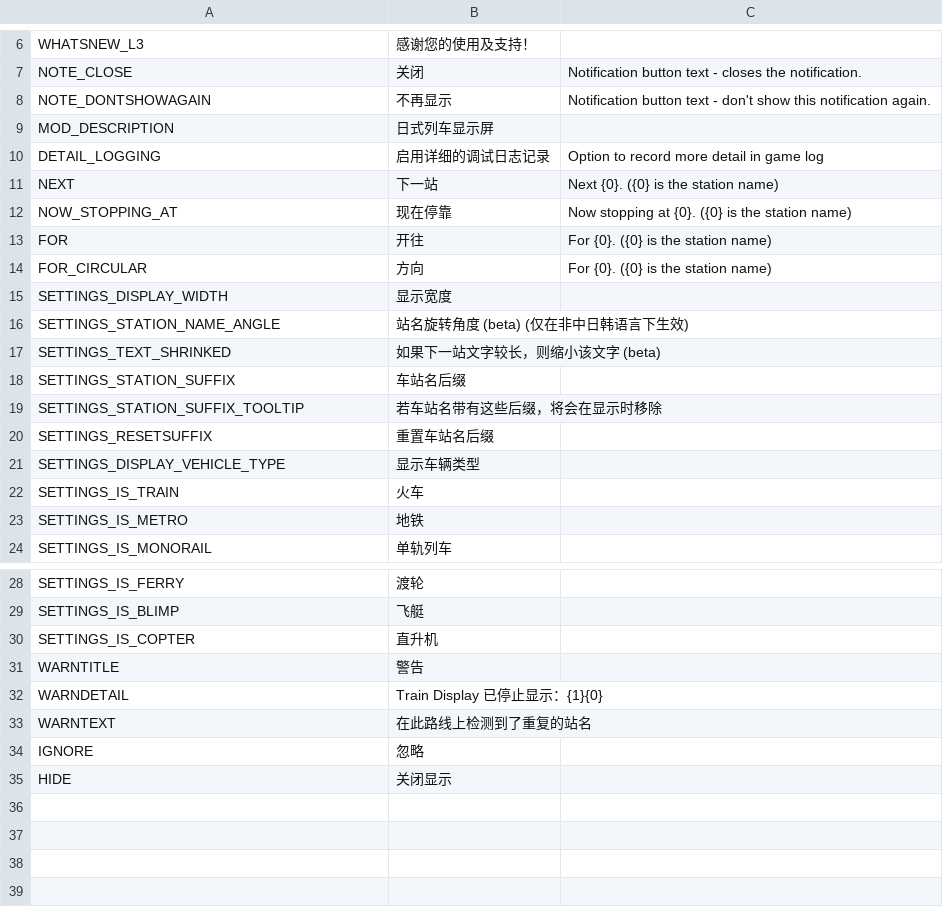
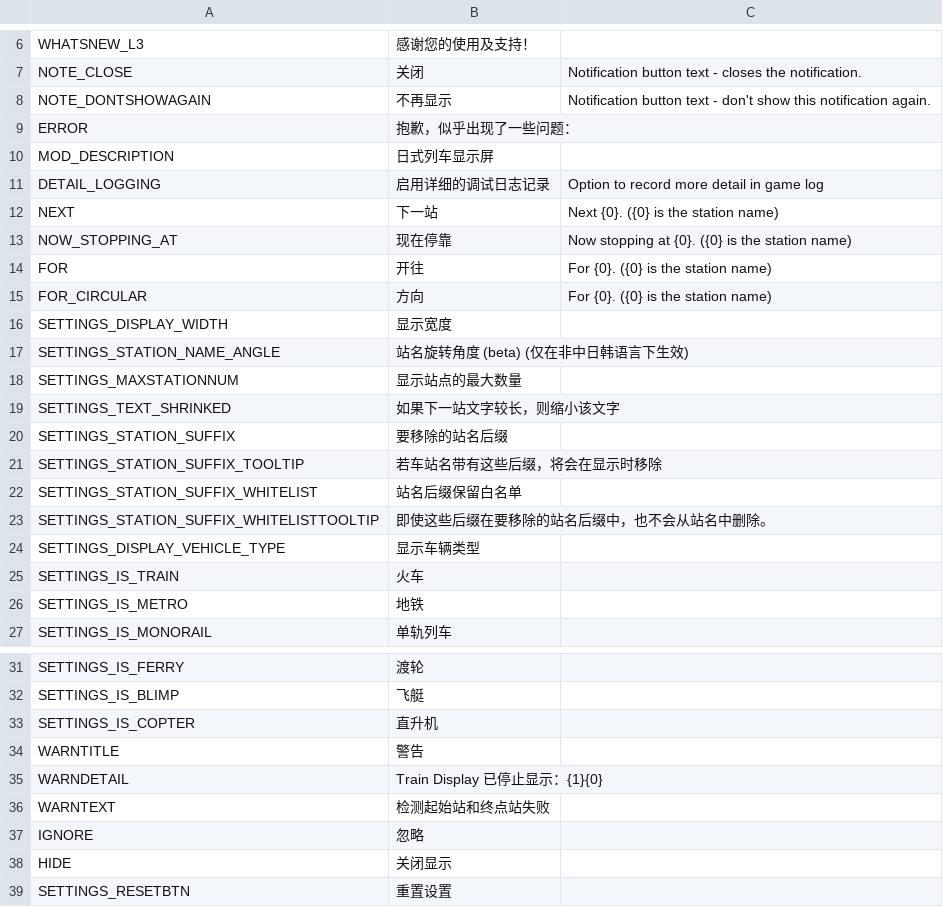
Before and after one commit to will258012/TrainDisplayUpdated, a CSV file: TrainDisplay/Translations/zh-CN.csv, drawn as a sheet; only a part is shown, gaps mark what is left out.

Commit message:
New translations en-en.csv (Chinese Simplified)

```diff
--- a/TrainDisplay/Translations/zh-CN.csv
+++ b/TrainDisplay/Translations/zh-CN.csv
@@ -8,2 +8,3 @@
 "NOTE_DONTSHOWAGAIN","不再显示","Notification button text - don't show this notification again."
+"ERROR","抱歉，似乎出现了一些问题：",""
 "MOD_DESCRIPTION","日式列车显示屏",""
@@ -16,6 +17,8 @@
 "SETTINGS_STATION_NAME_ANGLE","站名旋转角度 (beta) (仅在非中日韩语言下生效)",""
-"SETTINGS_TEXT_SHRINKED","如果下一站文字较长，则缩小该文字 (beta)",""
-"SETTINGS_STATION_SUFFIX","车站名后缀",""
+"SETTINGS_MAXSTATIONNUM","显示站点的最大数量",""
+"SETTINGS_TEXT_SHRINKED","如果下一站文字较长，则缩小该文字",""
+"SETTINGS_STATION_SUFFIX","要移除的站名后缀",""
 "SETTINGS_STATION_SUFFIX_TOOLTIP","若车站名带有这些后缀，将会在显示时移除",""
-"SETTINGS_RESETSUFFIX","重置车站名后缀",""
+"SETTINGS_STATION_SUFFIX_WHITELIST","站名后缀保留白名单",""
+"SETTINGS_STATION_SUFFIX_WHITELISTTOOLTIP","即使这些后缀在要移除的站名后缀中，也不会从站名中删除。",""
 "SETTINGS_DISPLAY_VEHICLE_TYPE","显示车辆类型",""
@@ -32,4 +35,5 @@
 "WARNDETAIL","Train Display 已停止显示：{1}{0}",""
-"WARNTEXT","在此路线上检测到了重复的站名",""
+"WARNTEXT","检测起始站和终点站失败",""
 "IGNORE","忽略",""
 "HIDE","关闭显示",""
+"SETTINGS_RESETBTN","重置设置",""
```
